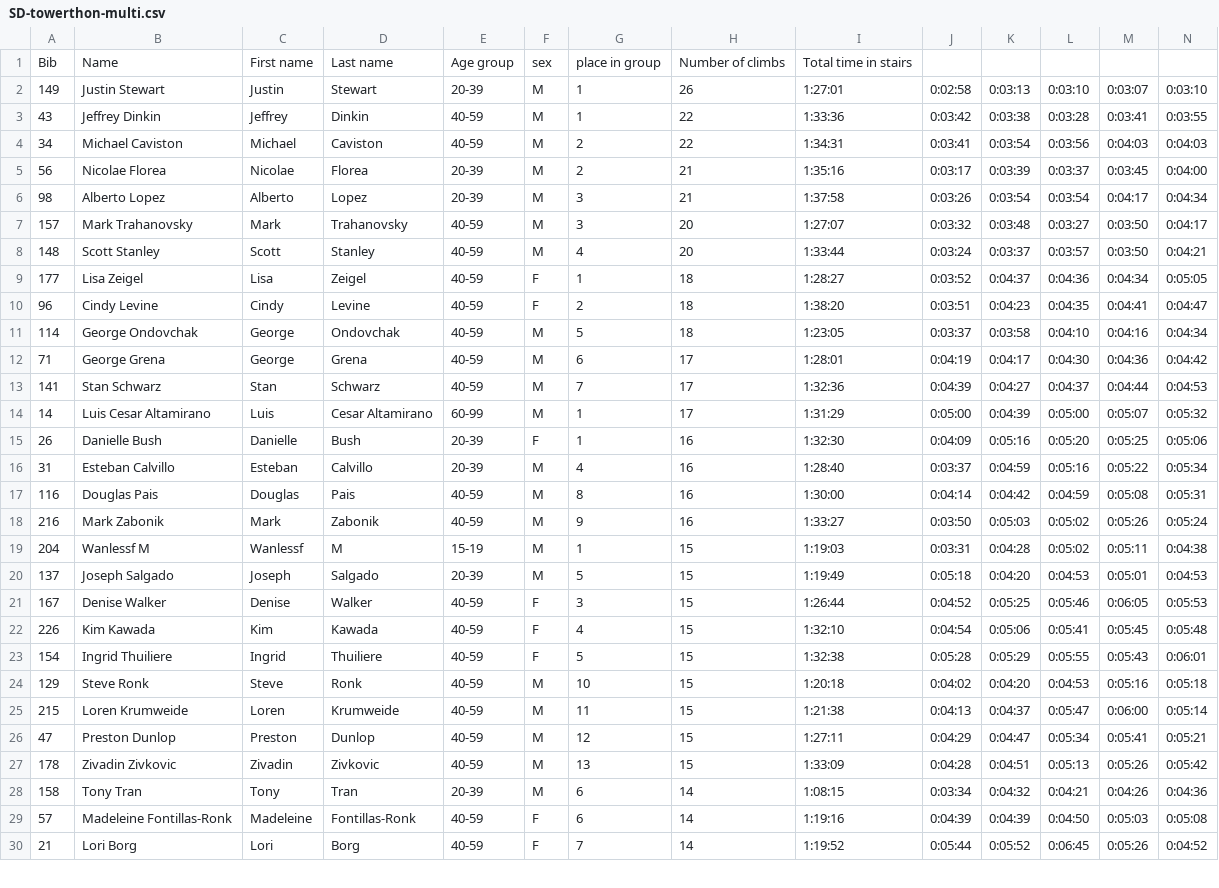
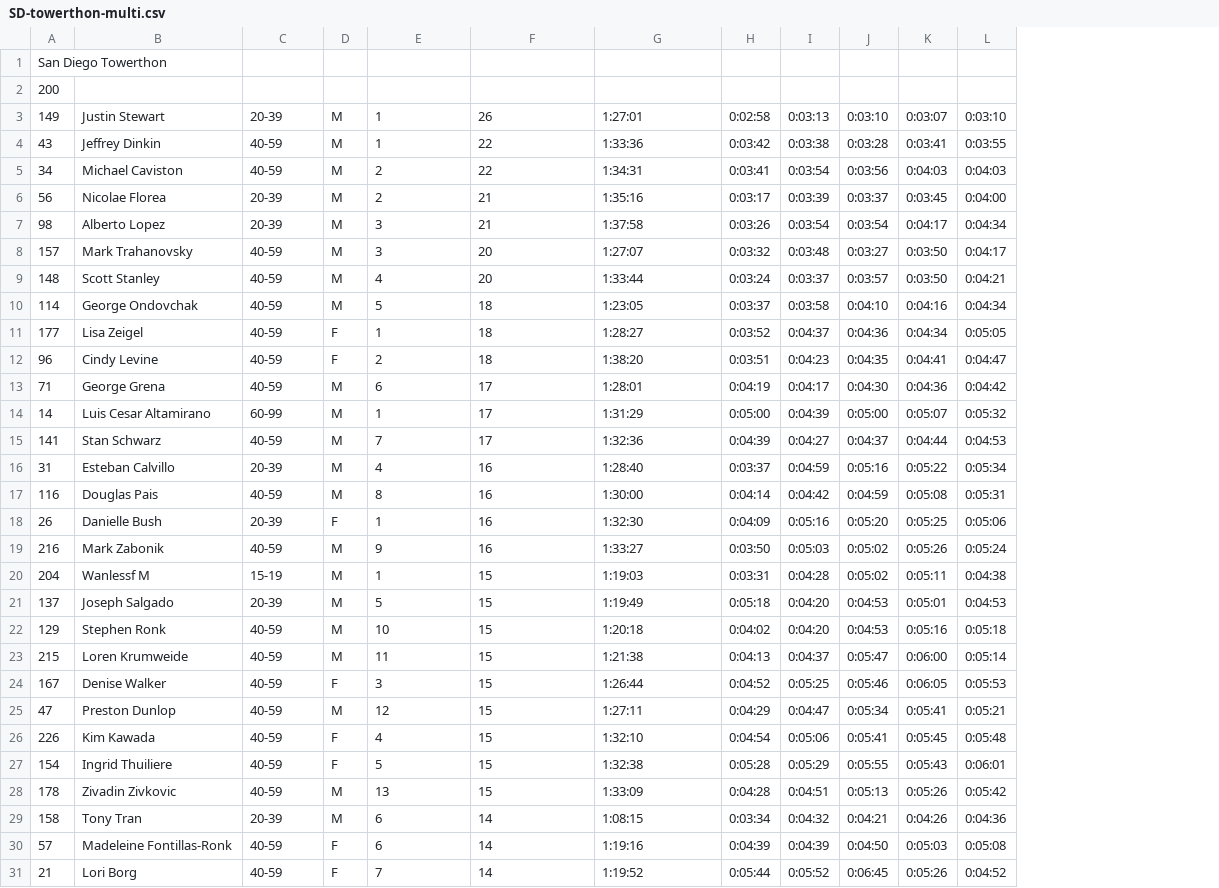
Before and after one commit to joduncan/RaceScoring, a CSV file: 2013/SD-towerthon-multi.csv, drawn as a sheet; only a part is shown; removed rows and columns are numbered as before the commit, all else as after; rows hold the shown columns only; the diff covers the shown part only; the diff names each change by its address in the sheet, - before the commit and + after, or states it on an @@ line.

Commit message:
Towerthon results integrated

```diff
--- a/2013/SD-towerthon-multi.csv
+++ b/2013/SD-towerthon-multi.csv
-column C, rows 2-10: Justin | Jeffrey | Michael | Nicolae | Alberto | Mark | Scott | Lisa | Cindy; rows 12-13: George | Stan; row 15: Danielle; rows 18-23: Mark | Wanlessf | Joseph | Denise | Kim | Ingrid; rows 27-30: Zivadin | Tony | Madeleine | Lori
-column D, rows 2-10: Stewart | Dinkin | Caviston | Florea | Lopez | Trahanovsky | Stanley | Zeigel | Levine; rows 12-13: Grena | Schwarz; row 15: Bush; rows 18-23: Zabonik | M | Salgado | Walker | Kawada | Thuiliere; rows 27-30: Zivkovic | Tran | Fontillas-Ronk | Borg
-row 1: Bib | Name | First name | Last name | Age group | sex | place in group | Number of climbs | Total time in stairs
+row 1: San Diego Towerthon
+row 2: 200
@@ row 11 moved to row 10: 114 @@
+row 16: 31 | Esteban Calvillo | 20-39 | M | 4 | 16 | 1:28:40 | 0:03:37 | 0:04:59 | 0:05:16 | 0:05:22 | 0:05:34
-row 16: 31 | Esteban Calvillo | Esteban | Calvillo | 20-39 | M | 4 | 16 | 1:28:40 | 0:03:37 | 0:04:59 | 0:05:16 | 0:05:22 | 0:05:34
+row 22: 129 | Stephen Ronk | 40-59 | M | 10 | 15 | 1:20:18 | 0:04:02 | 0:04:20 | 0:04:53 | 0:05:16 | 0:05:18
@@ row 25 moved to row 23: 215 @@
@@ row 26 moved to row 25: 47 @@
-row 24: 129 | Steve Ronk | Steve | Ronk | 40-59 | M | 10 | 15 | 1:20:18 | 0:04:02 | 0:04:20 | 0:04:53 | 0:05:16 | 0:05:18
```
Also changed, not shown: 63 moved rows elsewhere in this file, 2013/SD-towerthon-sprint.csv.
